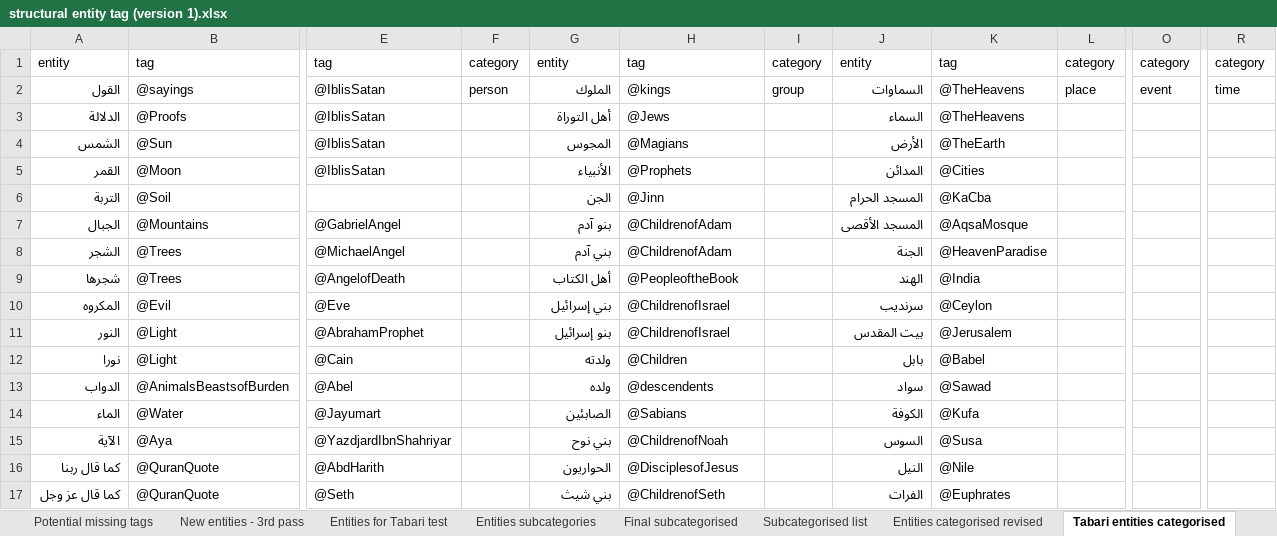
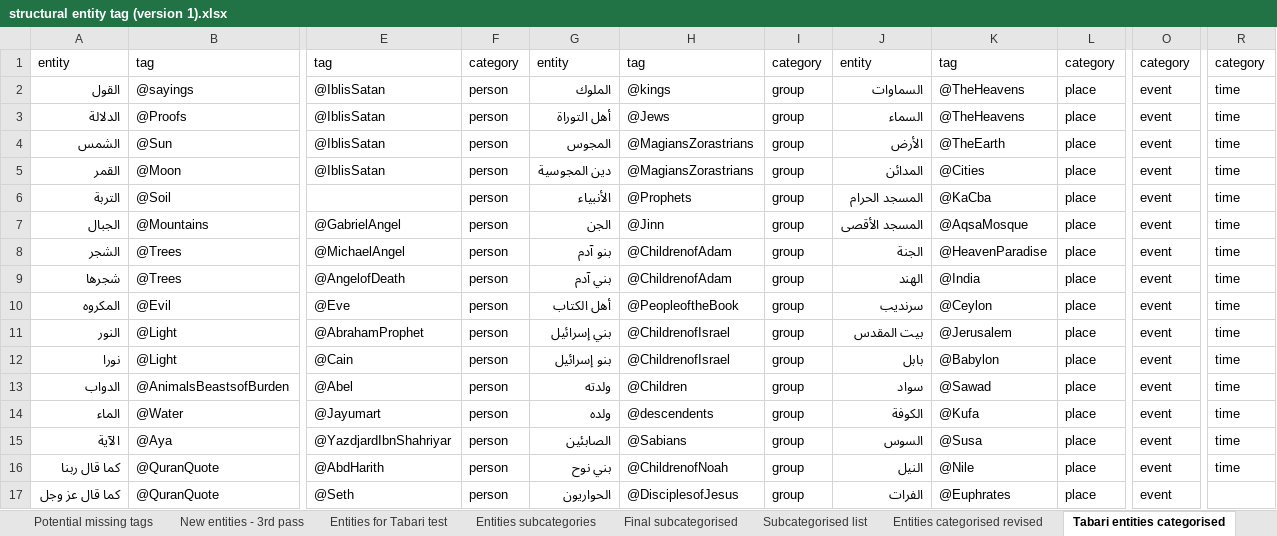
Before and after one commit to kitab-project-org/DSP-Data, an Excel workbook: Named entities/structural entity tag (version 1).xlsx, sheet Tabari entities categorised, drawn as a sheet; only a part is shown, gaps mark what is left out; values as stored, in another font and other column widths than the file's, no borders; the diff covers the shown part only; the diff names each change by its address in the sheet, - before the commit and + after, or states it on an @@ line.

```diff
--- a/Named entities/structural entity tag (version 1).xlsx (sheet Tabari entities categorised)
+++ b/Named entities/structural entity tag (version 1).xlsx (sheet Tabari entities categorised)
-F3:F17: (empty)
+F3:F17: person
-I3:I17: (empty)
+I3:I17: group
-L3:L17: (empty)
+L3:L17: place
-O3:O17: (empty)
+O3:O17: event
-R3:R16: (empty)
+R3:R16: time
-H4: @Magians
+H4: @MagiansZorastrians
-G5: الأنبياء
+G5: دين المجوسية
-H5: @Prophets
+H5: @MagiansZorastrians
-G6: الجن
+G6: الأنبياء
-H6: @Jinn
+H6: @Prophets
-G7: بنو آدم
+G7: الجن
-H7: @ChildrenofAdam
+H7: @Jinn
-G8: بني آدم
+G8: بنو آدم
-G9: أهل الكتاب
+G9: بني آدم
-H9: @PeopleoftheBook
+H9: @ChildrenofAdam
-G10: بني إسرائيل
+G10: أهل الكتاب
-H10: @ChildrenofIsrael
+H10: @PeopleoftheBook
-G11: بنو إسرائيل
+G11: بني إسرائيل
-G12: ولدته
+G12: بنو إسرائيل
-H12: @Children
+H12: @ChildrenofIsrael
-K12: @Babel
+K12: @Babylon
-G13: ولده
+G13: ولدته
-H13: @descendents
+H13: @Children
-G14: الصابئين
+G14: ولده
-H14: @Sabians
+H14: @descendents
-G15: بني نوح
+G15: الصابئين
-H15: @ChildrenofNoah
+H15: @Sabians
-G16: الحواريون
+G16: بني نوح
-H16: @DisciplesofJesus
+H16: @ChildrenofNoah
-G17: بني شيث
+G17: الحواريون
-H17: @ChildrenofSeth
+H17: @DisciplesofJesus
```
Also changed, not shown: 56 added rows, 1 removed row and 258 edited cells elsewhere in this sheet, sheet Subcategorised list, sheet Entities categorised revised, sheet Tabari regex sample, other sheet tabs, charts or pictures, 1 other file.
